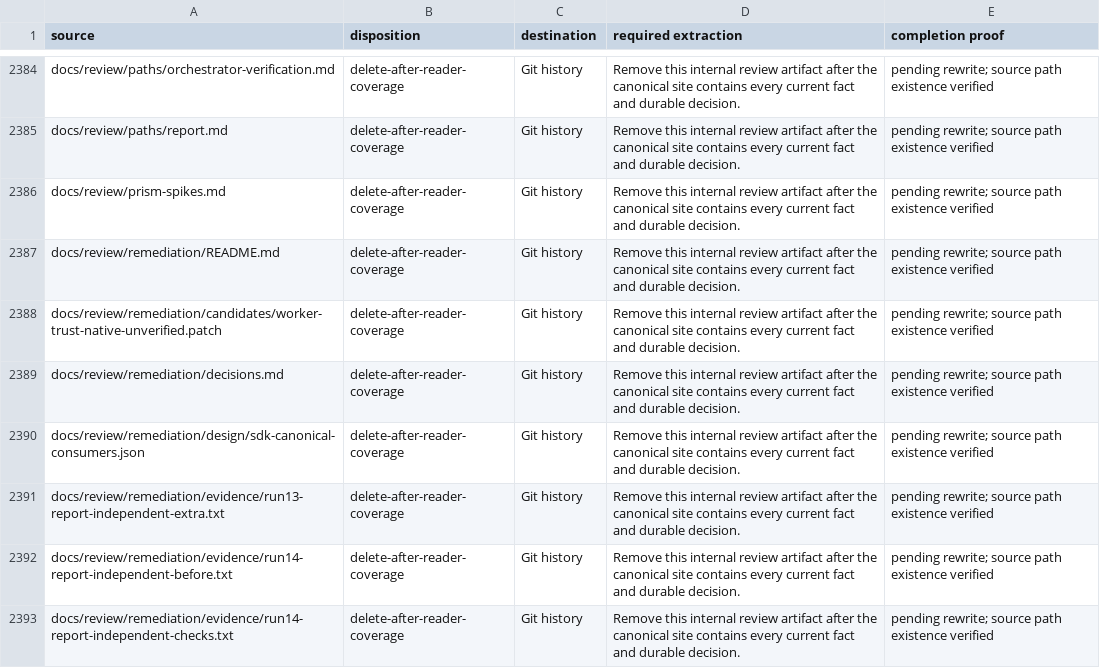
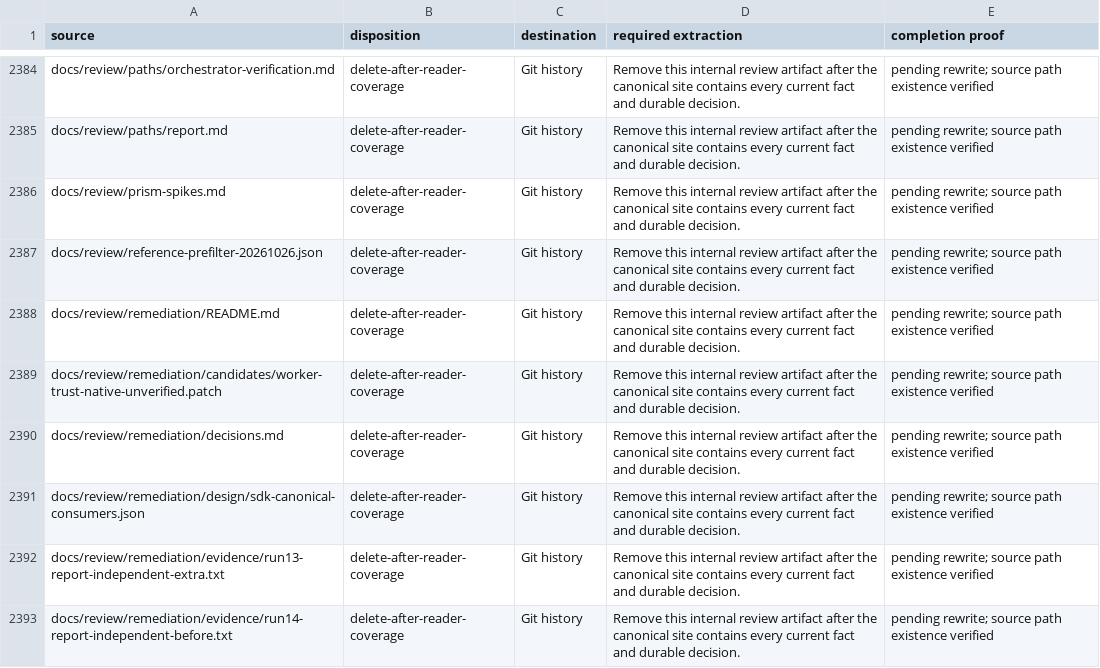
Before and after one commit to datrab/kubeclaw, a CSV file: docs/blueprint/generated/migration-ledger.csv, drawn as a sheet; only a part is shown, gaps mark what is left out; the shorter side is filled out with more unchanged rows; the diff names each change by its address in the sheet, - before the commit and + after, or states it on an @@ line.

Commit message:
docs: derive reference-prefilter evidence inventory

```diff
--- a/docs/blueprint/generated/migration-ledger.csv
+++ b/docs/blueprint/generated/migration-ledger.csv
+row 2387: docs/review/reference-prefilter-20261026.json | delete-after-reader-coverage | Git history | Remove this internal review artifact after the canonical site contains every current fact and durable decision. | pending rewrite; source path existence verified
```
Also changed, not shown: 3 other files.
